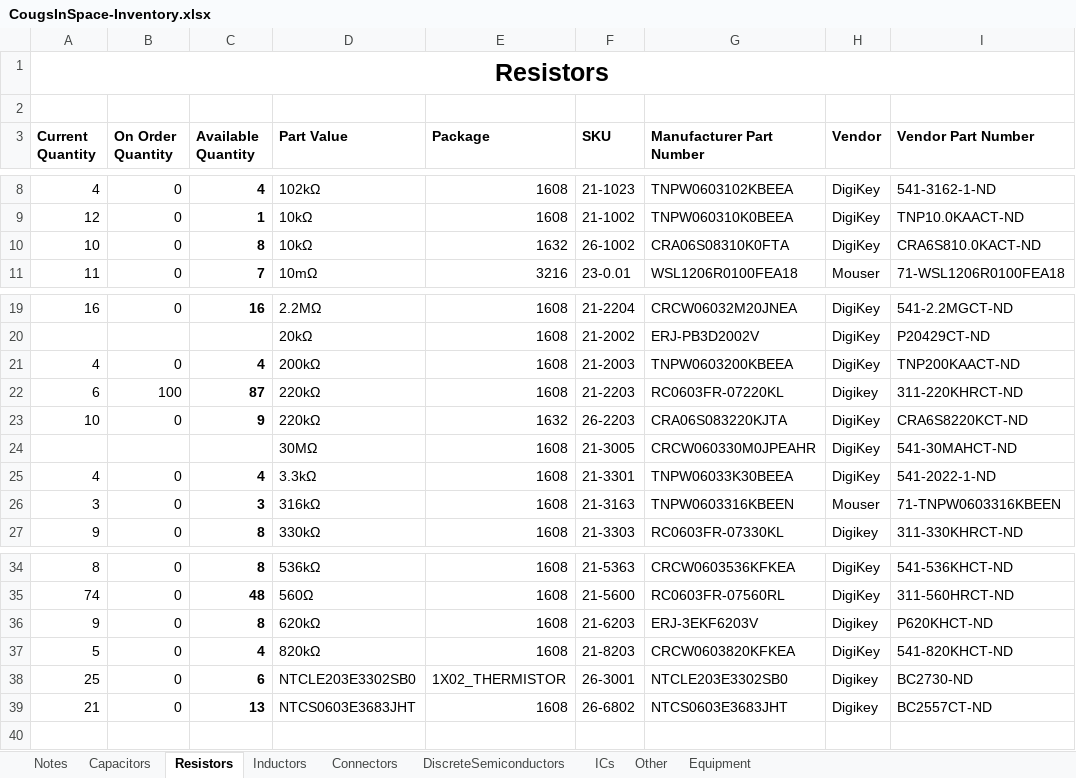
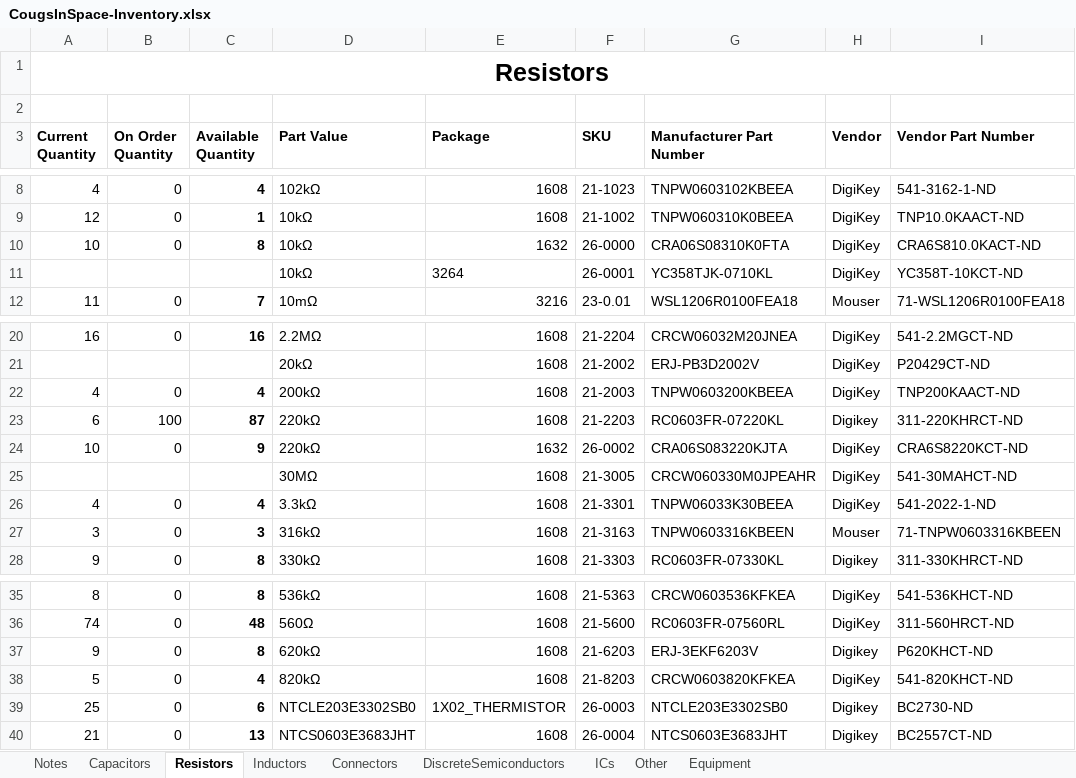
Before and after one commit to CougsInSpace/Resources, an Excel workbook: CougsInSpace-Inventory.xlsx, sheet Resistors, drawn as a sheet; only a part is shown, gaps mark what is left out; values as stored, in another font and other column widths than the file's, no borders; conditional formats not drawn; addresses are those after the commit; the diff names each change by its address in the sheet, - before the commit and + after, or states it on an @@ line.

Commit message:
Added Bussed Resistor Network

```diff
--- a/CougsInSpace-Inventory.xlsx (sheet Resistors)
+++ b/CougsInSpace-Inventory.xlsx (sheet Resistors)
-F10 (SKU): 26-1002
+F10 (SKU): 26-0000
+row 11:  |  |  | 10kΩ | 3264 | 26-0001 | YC358TJK-0710KL | DigiKey | YC358T-10KCT-ND
-F24 (SKU): 26-2203
+F24 (SKU): 26-0002
-F39 (SKU): 26-3001
+F39 (SKU): 26-0003
-F40 (SKU): 26-6802
+F40 (SKU): 26-0004
```
Also changed, not shown: 2 other files.
